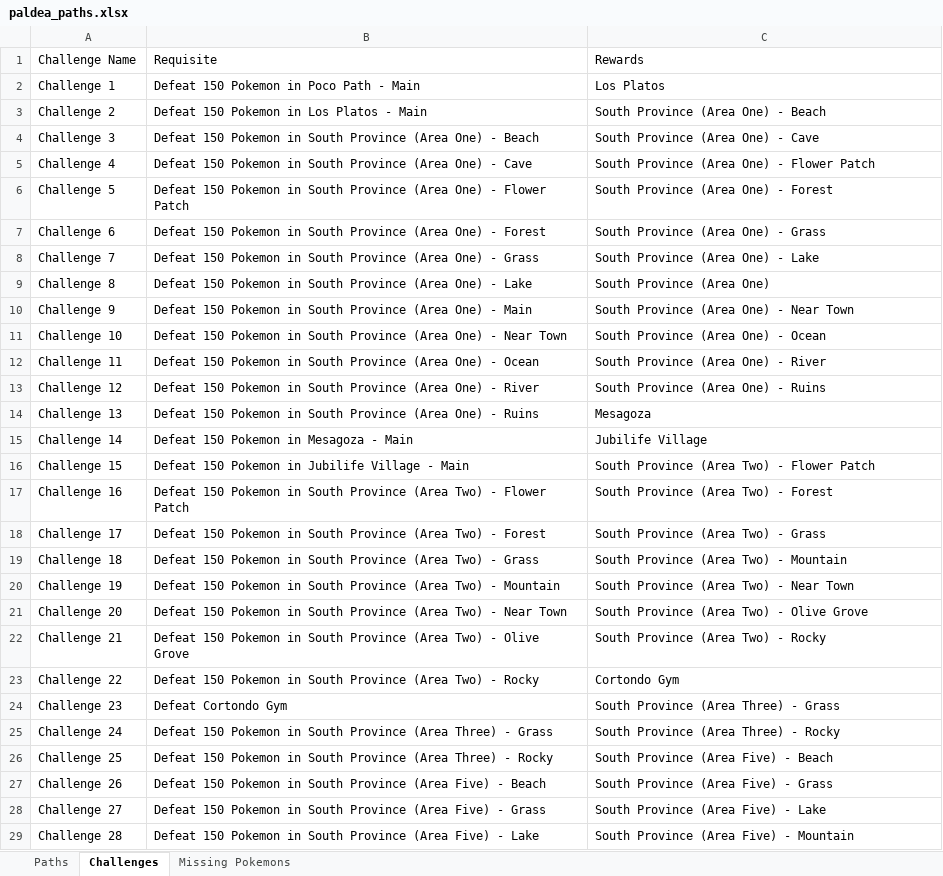
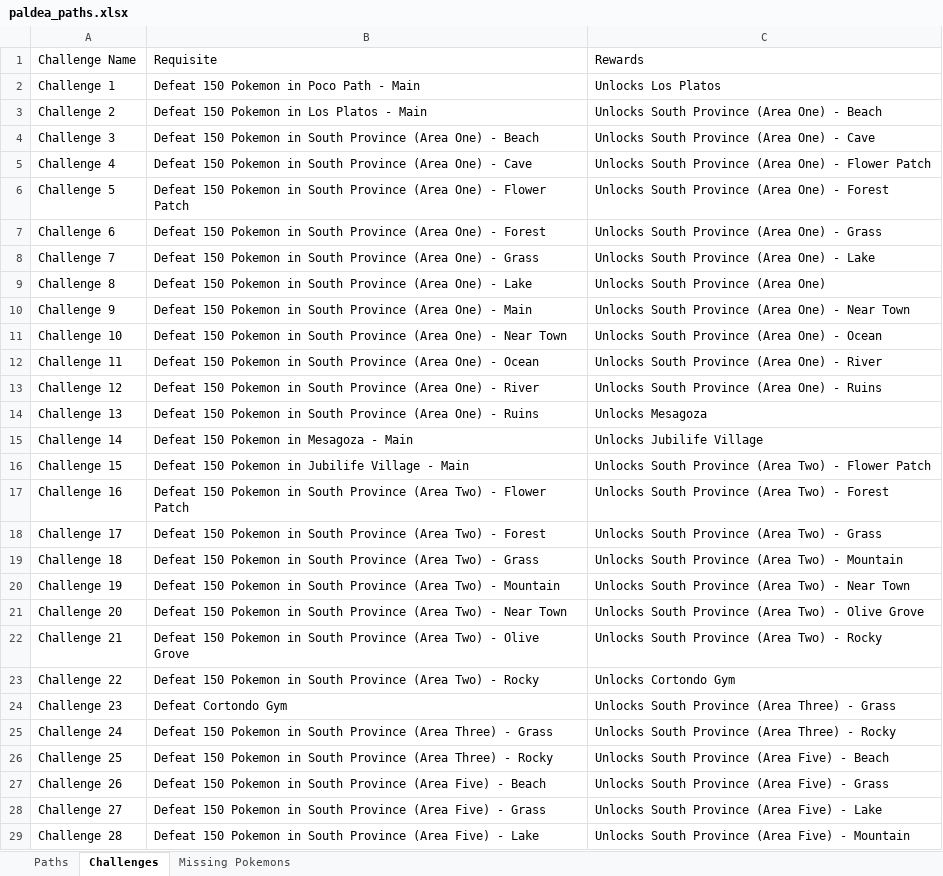
Before and after one commit to lsampaio1337-beep/PiW, an Excel workbook: paldea_paths.xlsx, sheet Challenges, drawn as a sheet; only a part is shown; values as stored, in another font and other column widths than the file's, no borders; the diff covers the shown part only; the diff names each change by its address in the sheet, - before the commit and + after, or states it on an @@ line.

```diff
--- a/paldea_paths.xlsx (sheet Challenges)
+++ b/paldea_paths.xlsx (sheet Challenges)
-C2: Los Platos
+C2: Unlocks Los Platos
-C3: South Province (Area One) - Beach
+C3: Unlocks South Province (Area One) - Beach
-C4: South Province (Area One) - Cave
+C4: Unlocks South Province (Area One) - Cave
-C5: South Province (Area One) - Flower Patch
+C5: Unlocks South Province (Area One) - Flower Patch
-C6: South Province (Area One) - Forest
+C6: Unlocks South Province (Area One) - Forest
-C7: South Province (Area One) - Grass
+C7: Unlocks South Province (Area One) - Grass
-C8: South Province (Area One) - Lake
+C8: Unlocks South Province (Area One) - Lake
-C9: South Province (Area One)
+C9: Unlocks South Province (Area One)
-C10: South Province (Area One) - Near Town
+C10: Unlocks South Province (Area One) - Near Town
-C11: South Province (Area One) - Ocean
+C11: Unlocks South Province (Area One) - Ocean
-C12: South Province (Area One) - River
+C12: Unlocks South Province (Area One) - River
-C13: South Province (Area One) - Ruins
+C13: Unlocks South Province (Area One) - Ruins
-C14: Mesagoza
+C14: Unlocks Mesagoza
-C15: Jubilife Village
+C15: Unlocks Jubilife Village
-C16: South Province (Area Two) - Flower Patch
+C16: Unlocks South Province (Area Two) - Flower Patch
-C17: South Province (Area Two) - Forest
+C17: Unlocks South Province (Area Two) - Forest
-C18: South Province (Area Two) - Grass
+C18: Unlocks South Province (Area Two) - Grass
-C19: South Province (Area Two) - Mountain
+C19: Unlocks South Province (Area Two) - Mountain
-C20: South Province (Area Two) - Near Town
+C20: Unlocks South Province (Area Two) - Near Town
-C21: South Province (Area Two) - Olive Grove
+C21: Unlocks South Province (Area Two) - Olive Grove
-C22: South Province (Area Two) - Rocky
+C22: Unlocks South Province (Area Two) - Rocky
-C23: Cortondo Gym
+C23: Unlocks Cortondo Gym
-C24: South Province (Area Three) - Grass
+C24: Unlocks South Province (Area Three) - Grass
-C25: South Province (Area Three) - Rocky
+C25: Unlocks South Province (Area Three) - Rocky
-C26: South Province (Area Five) - Beach
+C26: Unlocks South Province (Area Five) - Beach
-C27: South Province (Area Five) - Grass
+C27: Unlocks South Province (Area Five) - Grass
-C28: South Province (Area Five) - Lake
+C28: Unlocks South Province (Area Five) - Lake
-C29: South Province (Area Five) - Mountain
+C29: Unlocks South Province (Area Five) - Mountain
```
Also changed, not shown: 3 added rows and 84 edited cells elsewhere in this sheet, sheet Paths, 1 other file.
